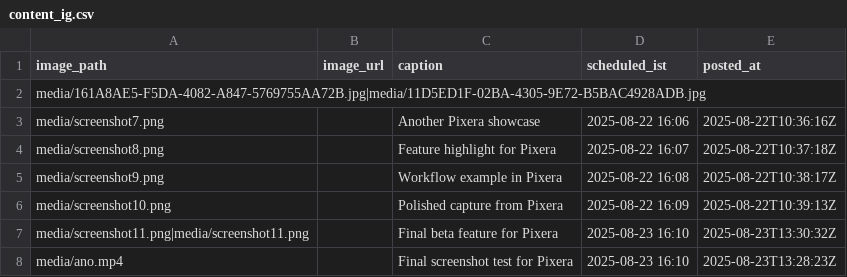
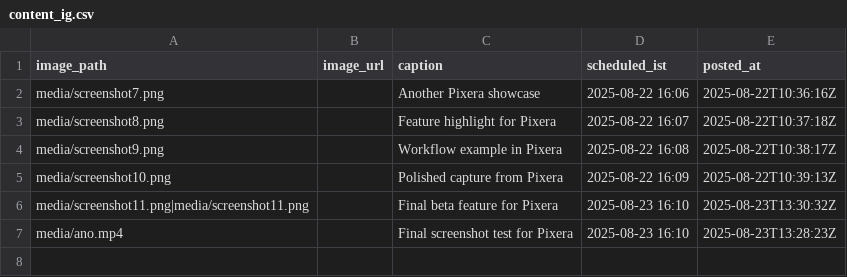
Before and after one commit to swi-parth-ft/instaMedia, a CSV file: content_ig.csv, drawn as a sheet; the diff names each change by its address in the sheet, - before the commit and + after, or states it on an @@ line.

Commit message:
iOS: update content_ig.csv

```diff
--- a/content_ig.csv
+++ b/content_ig.csv
-row 2: media/161A8AE5-F5DA-4082-A847-5769755AA72B.jpg|media/11D5ED1F-02BA-4305-9E72-B5BAC4928ADB.jpg
```
